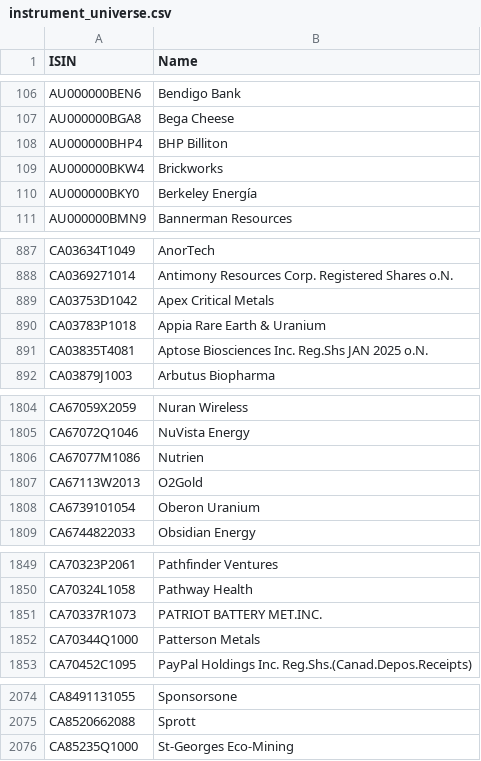
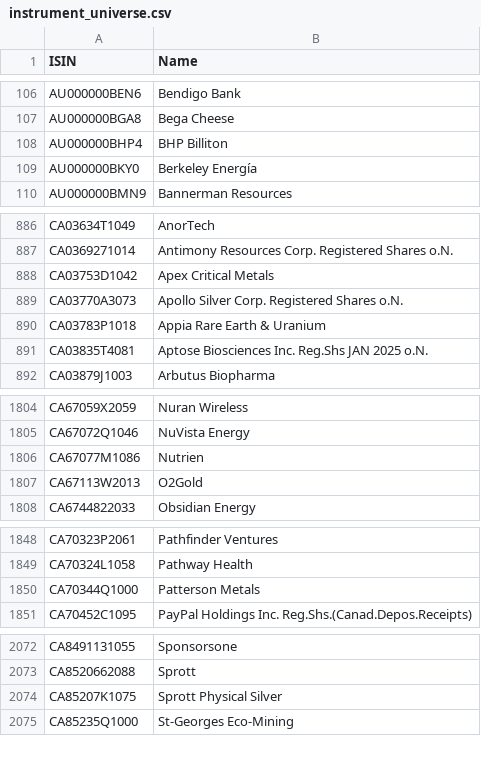
Before and after one commit to nadelritter/database-republic, a CSV file: data/instrument_universe.csv, drawn as a sheet; only a part is shown, gaps mark what is left out; removed rows and columns are numbered as before the commit, all else as after; the diff covers the shown part only; the diff names each change by its address in the sheet, - before the commit and + after, or states it on an @@ line.

Commit message:
📊 Update stock data

```diff
--- a/data/instrument_universe.csv
+++ b/data/instrument_universe.csv
-row 109: AU000000BKW4 | Brickworks
+row 889: CA03770A3073 | Apollo Silver Corp. Registered Shares o.N.
-row 1808: CA6739101054 | Oberon Uranium
-row 1851: CA70337R1073 | PATRIOT BATTERY MET.INC.
+row 2074: CA85207K1075 | Sprott Physical Silver
```
Also changed, not shown: 1 added row and 1 edited cell elsewhere in this file, 3 other files.
